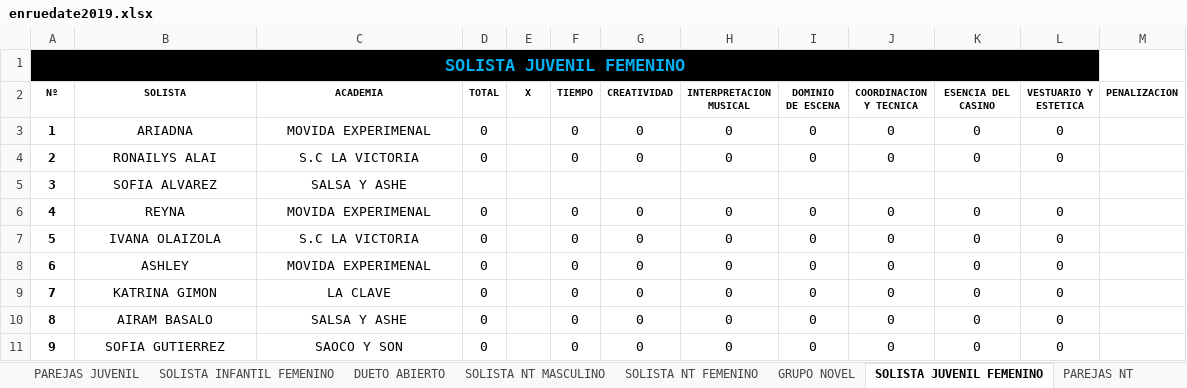
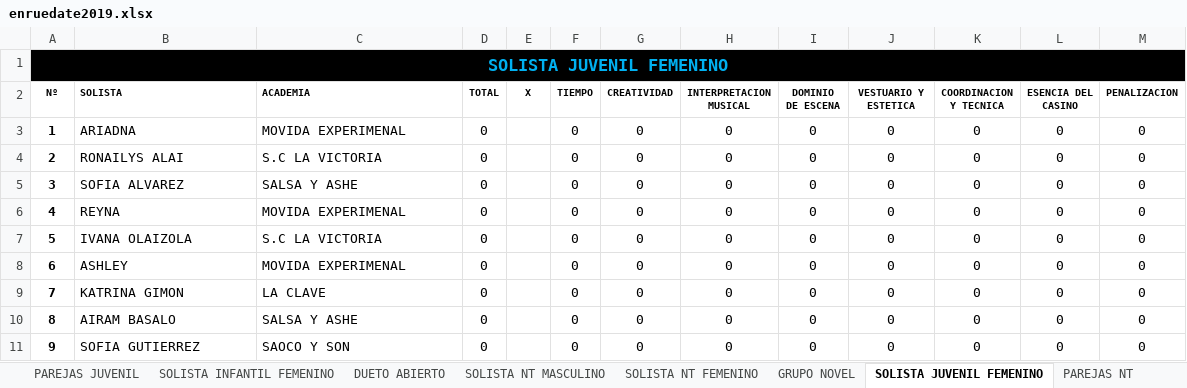
Before and after one commit to aarcela/sweetestKids, an Excel workbook: assets/data/enruedate2019.xlsx, sheet SOLISTA JUVENIL FEMENINO, drawn as a sheet; values as stored, in another font and other column widths than the file's, no borders; the diff names each change by its address in the sheet, - before the commit and + after, or states it on an @@ line.

```diff
--- a/assets/data/enruedate2019.xlsx (sheet SOLISTA JUVENIL FEMENINO)
+++ b/assets/data/enruedate2019.xlsx (sheet SOLISTA JUVENIL FEMENINO)
-A1:L1 merged
+A1:M1 merged
-M1 fill: none
+M1 fill: #000000
-B2:C11 alignment: center
+B2:C11 alignment: left
-J2: COORDINACION Y TECNICA
+J2: VESTUARIO Y ESTETICA
-K2: ESENCIA DEL CASINO
+K2: COORDINACION Y TECNICA
-L2: VESTUARIO Y ESTETICA
+L2: ESENCIA DEL CASINO
-M3:M11 (PENALIZACION): (empty)
+M3:M11 (PENALIZACION): 0
-D5 (TOTAL): (empty)
+D5 (TOTAL): 0
-F5 (TIEMPO): (empty)
+F5 (TIEMPO): 0
-G5 (CREATIVIDAD): (empty)
+G5 (CREATIVIDAD): 0
-H5 (INTERPRETACION MUSICAL): (empty)
+H5 (INTERPRETACION MUSICAL): 0
-I5 (DOMINIO DE ESCENA): (empty)
+I5 (DOMINIO DE ESCENA): 0
-J5 (VESTUARIO Y ESTETICA): (empty)
+J5 (VESTUARIO Y ESTETICA): 0
-K5 (COORDINACION Y TECNICA): (empty)
+K5 (COORDINACION Y TECNICA): 0
-L5 (ESENCIA DEL CASINO): (empty)
+L5 (ESENCIA DEL CASINO): 0
```
Also changed, not shown: sheet SOLISTA INFANTIL FEMENINO, sheet PAREJAS JUVENIL, sheet SOLISTA AFROCUBANO, sheet GRUPO NOVEL, sheet PAREJAS NT, sheet DUETO ABIERTO, formulas that keep their value.
